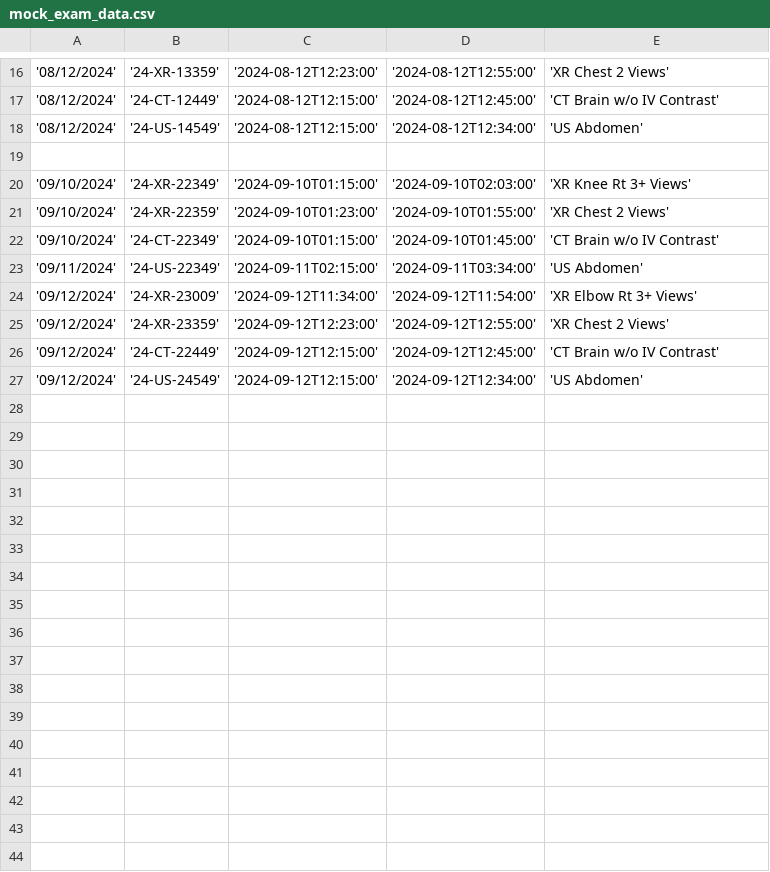
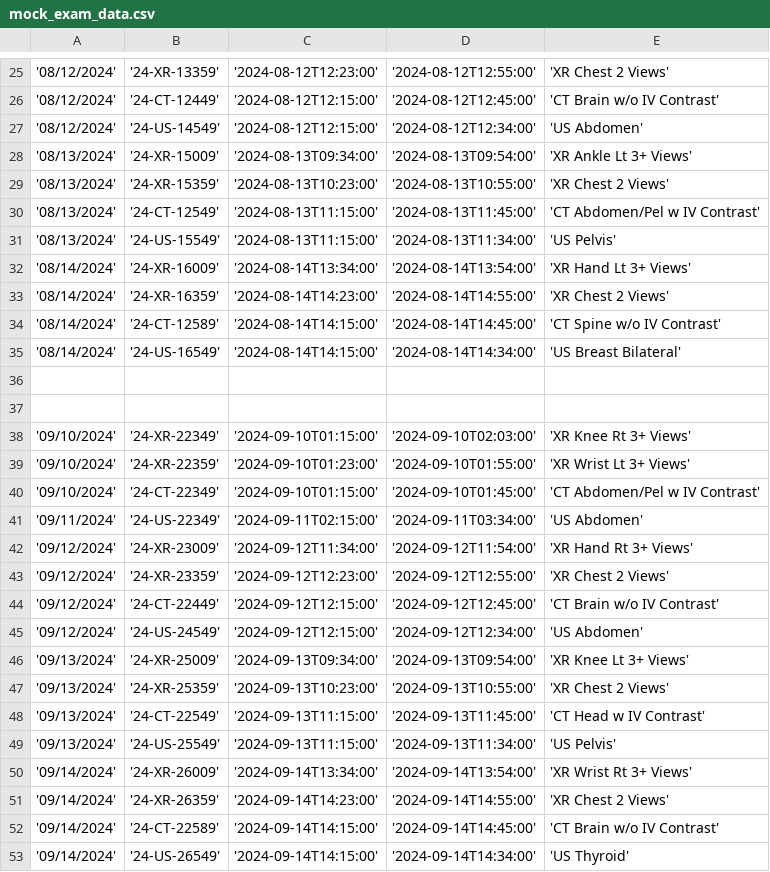
Before and after one commit to neato0079/exam-analytics, a CSV file: mock_exam_data.csv, drawn as a sheet; only a part is shown, gaps mark what is left out; addresses are those after the commit; the diff covers the shown part only; the diff names each change by its address in the sheet, - before the commit and + after, or states it on an @@ line.

Commit message:
add more data using chatgpt

```diff
--- a/mock_exam_data.csv
+++ b/mock_exam_data.csv
+row 28: '08/13/2024' | '24-XR-15009' | '2024-08-13T09:34:00' | '2024-08-13T09:54:00' | 'XR Ankle Lt 3+ Views'
+row 29: '08/13/2024' | '24-XR-15359' | '2024-08-13T10:23:00' | '2024-08-13T10:55:00' | 'XR Chest 2 Views'
+row 30: '08/13/2024' | '24-CT-12549' | '2024-08-13T11:15:00' | '2024-08-13T11:45:00' | 'CT Abdomen/Pel w IV Contrast'
+row 31: '08/13/2024' | '24-US-15549' | '2024-08-13T11:15:00' | '2024-08-13T11:34:00' | 'US Pelvis'
+row 32: '08/14/2024' | '24-XR-16009' | '2024-08-14T13:34:00' | '2024-08-14T13:54:00' | 'XR Hand Lt 3+ Views'
+row 33: '08/14/2024' | '24-XR-16359' | '2024-08-14T14:23:00' | '2024-08-14T14:55:00' | 'XR Chest 2 Views'
+row 34: '08/14/2024' | '24-CT-12589' | '2024-08-14T14:15:00' | '2024-08-14T14:45:00' | 'CT Spine w/o IV Contrast'
+row 35: '08/14/2024' | '24-US-16549' | '2024-08-14T14:15:00' | '2024-08-14T14:34:00' | 'US Breast Bilateral'
+row 36: (empty)
-E39: 'XR Chest 2 Views'
+E39: 'XR Wrist Lt 3+ Views'
-E40: 'CT Brain w/o IV Contrast'
+E40: 'CT Abdomen/Pel w IV Contrast'
-E42: 'XR Elbow Rt 3+ Views'
+E42: 'XR Hand Rt 3+ Views'
+row 46: '09/13/2024' | '24-XR-25009' | '2024-09-13T09:34:00' | '2024-09-13T09:54:00' | 'XR Knee Lt 3+ Views'
+row 47: '09/13/2024' | '24-XR-25359' | '2024-09-13T10:23:00' | '2024-09-13T10:55:00' | 'XR Chest 2 Views'
+row 48: '09/13/2024' | '24-CT-22549' | '2024-09-13T11:15:00' | '2024-09-13T11:45:00' | 'CT Head w IV Contrast'
+row 49: '09/13/2024' | '24-US-25549' | '2024-09-13T11:15:00' | '2024-09-13T11:34:00' | 'US Pelvis'
+row 50: '09/14/2024' | '24-XR-26009' | '2024-09-14T13:34:00' | '2024-09-14T13:54:00' | 'XR Wrist Rt 3+ Views'
+row 51: '09/14/2024' | '24-XR-26359' | '2024-09-14T14:23:00' | '2024-09-14T14:55:00' | 'XR Chest 2 Views'
+row 52: '09/14/2024' | '24-CT-22589' | '2024-09-14T14:15:00' | '2024-09-14T14:45:00' | 'CT Brain w/o IV Contrast'
+row 53: '09/14/2024' | '24-US-26549' | '2024-09-14T14:15:00' | '2024-09-14T14:34:00' | 'US Thyroid'
```
Also changed, not shown: 9 added rows and 1 edited cell elsewhere in this file.
